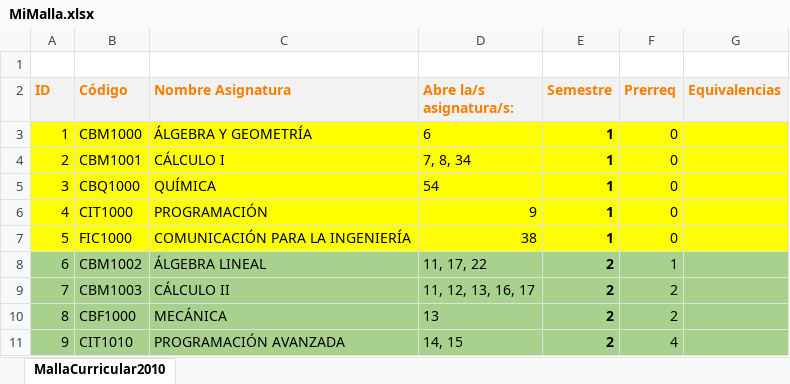
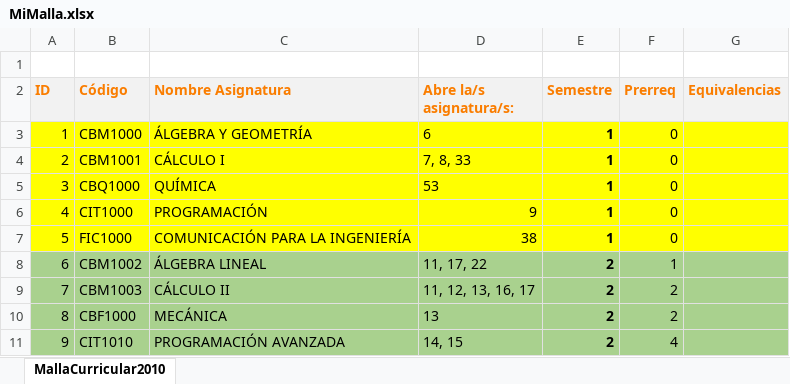
Before and after one commit to agamboar/generador_de_horarios_Practica, an Excel workbook: RutaCritica/MiMalla.xlsx, sheet MallaCurricular2010, drawn as a sheet; only a part is shown; values as stored, in another font and other column widths than the file's, no borders; charts and pictures not drawn; the diff covers the shown part only; the diff names each change by its address in the sheet, - before the commit and + after, or states it on an @@ line.

```diff
--- a/RutaCritica/MiMalla.xlsx (sheet MallaCurricular2010)
+++ b/RutaCritica/MiMalla.xlsx (sheet MallaCurricular2010)
-D4 (Abre la/s asignatura/s:): 7, 8, 34
+D4 (Abre la/s asignatura/s:): 7, 8, 33
-D5 (Abre la/s asignatura/s:): 54
+D5 (Abre la/s asignatura/s:): 53
```
Also changed, not shown: 34 removed rows and 1 edited cell elsewhere in this sheet, RutaCritica/MallaCurricular2010.xlsx.
